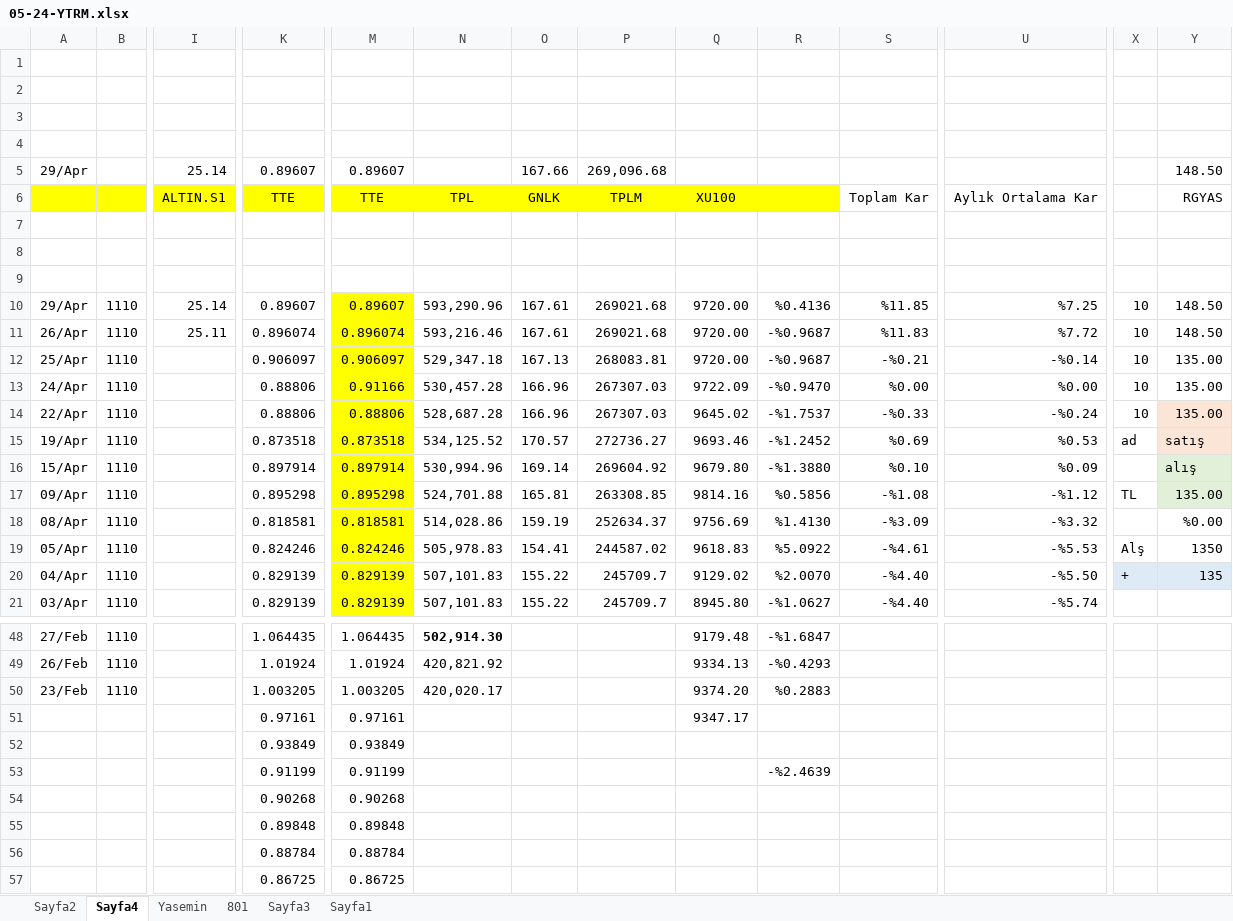
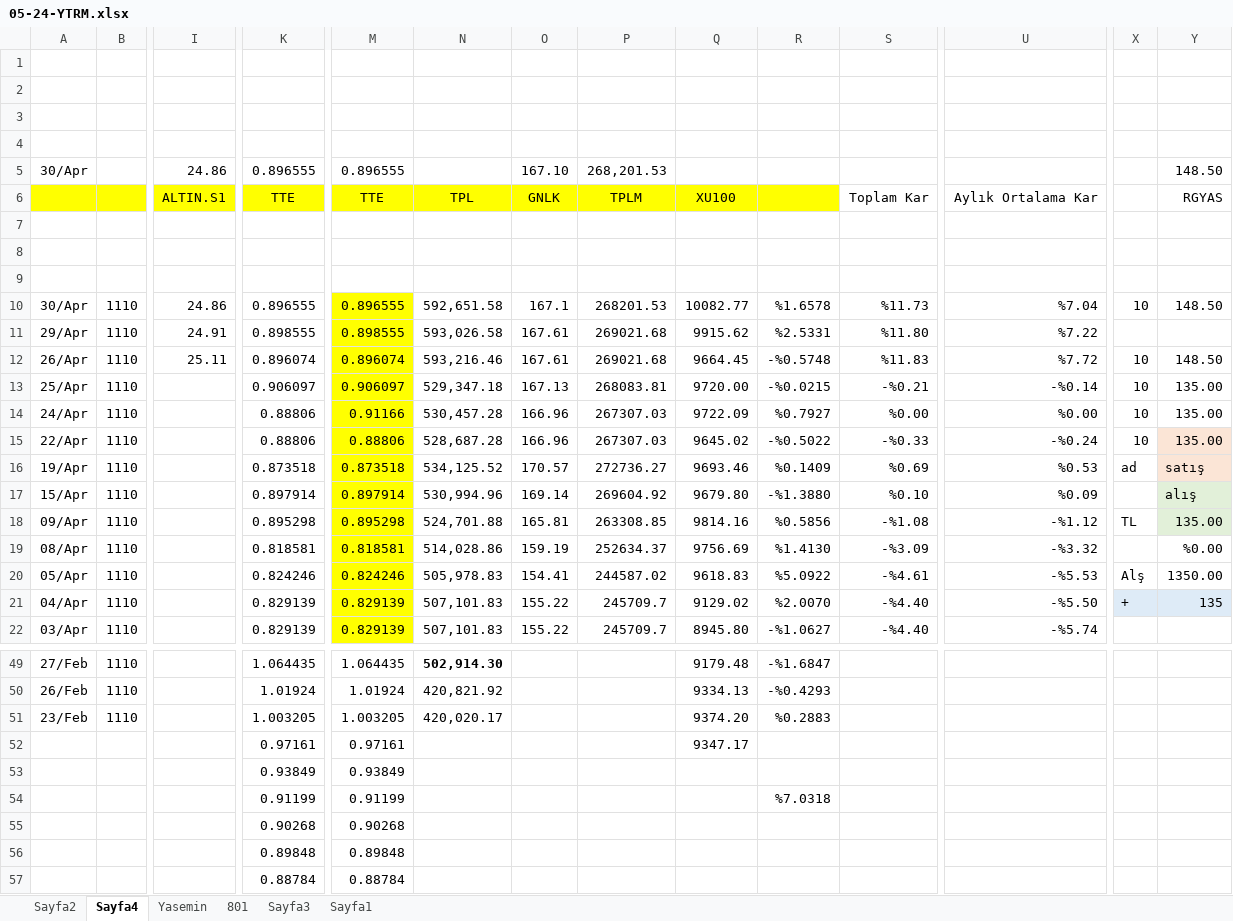
Before and after one commit to roboturx/tdy, an Excel workbook: 05-24-YTRM.xlsx, sheet Sayfa4, drawn as a sheet; only a part is shown, gaps mark what is left out; the shorter side is filled out with more unchanged rows; values as stored, in another font and other column widths than the file's, no borders; addresses are those after the commit; rows hold the shown columns only; the diff names each change by its address in the sheet, - before the commit and + after, or states it on an @@ line.

```diff
--- a/05-24-YTRM.xlsx (sheet Sayfa4)
+++ b/05-24-YTRM.xlsx (sheet Sayfa4)
-A5: 29/Apr
+A5: 30/Apr
-I5: 25.14
+I5: 24.86
-K5: 0.89607
+K5: 0.896555
-M5: 0.89607
+M5: 0.896555
-O5: 167.66
+O5: 167.10
-P5: 269,096.68
+P5: 268,201.53
+row 10: 30/Apr | 1110 | 24.86 | 0.896555 | 0.896555 | 592,651.58 | 167.1 | 268201.53 | 10082.77 | %1.6578 | %11.73 | %7.04 | 10 | 148.50
-I11: 25.14
+I11: 24.91
-K11: 0.89607
+K11: 0.898555
-M11: 0.89607
+M11: 0.898555
-N11: 593,290.96
+N11: 593,026.58
-Q11: 9720.00
+Q11: 9915.62
-R11: %0.4136
+R11: %2.5331
-S11: %11.85
+S11: %11.80
-U11: %7.25
+U11: %7.22
-X11: 10
+X11: (empty)
-Y11: 148.50
+Y11: (empty)
-Q12: 9720.00
+Q12: 9664.45
-R12: -%0.9687
+R12: -%0.5748
-R13: -%0.9687
+R13: -%0.0215
-R14: -%0.9470
+R14: %0.7927
-R15: -%1.7537
+R15: -%0.5022
-R16: -%1.2452
+R16: %0.1409
-Y20: 1350
+Y20: 1350.00
-R54: -%2.4639
+R54: %7.0318
```
Also changed, not shown: sheet Sayfa2, sheet Yasemin, formulas that keep their value, charts or pictures.
